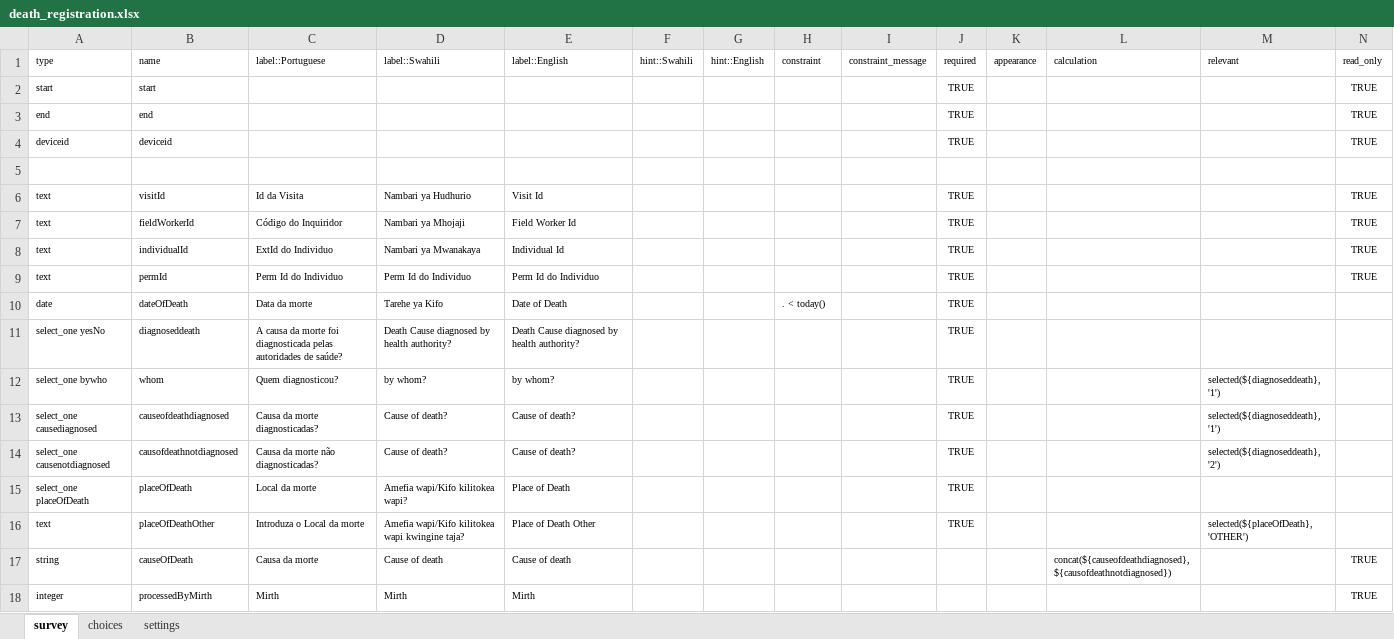
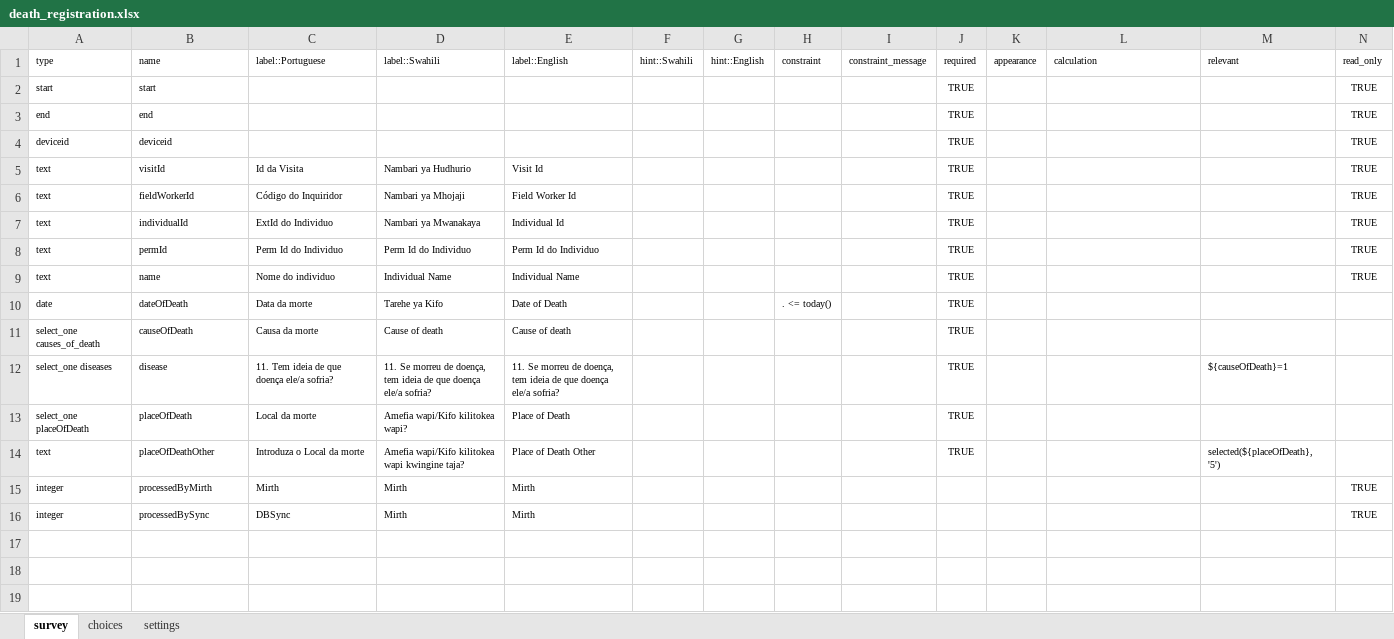
Before and after one commit to ManhicaDSS/openhds-tablet, an Excel workbook: xforms/xlsforms/death_registration.xlsx, sheet survey, drawn as a sheet; only a part is shown; values as stored, in another font and other column widths than the file's, no borders; removed rows and columns are numbered as before the commit, all else as after; rows hold the shown columns only; the diff names each change by its address in the sheet, - before the commit and + after, or states it on an @@ line.

```diff
--- a/xforms/xlsforms/death_registration.xlsx (sheet survey)
+++ b/xforms/xlsforms/death_registration.xlsx (sheet survey)
-row 5: (empty)
+row 9: text | name | Nome do individuo | Individual Name | Individual Name |  |  |  |  | TRUE |  |  |  | TRUE
-H10: . < today()
+H10: . <= today()
-row 11: select_one yesNo | diagnoseddeath | A causa da morte foi diagnosticada pelas autoridades de saúde? | Death Cause diagnosed by health authority? | Death Cause diagnosed by health authority? |  |  |  |  | TRUE
-row 12: select_one bywho | whom | Quem diagnosticou? | by whom? | by whom? |  |  |  |  | TRUE |  |  | selected(${diagnoseddeath}, '1')
-row 13: select_one causediagnosed | causeofdeathdiagnosed | Causa da morte diagnosticadas? | Cause of death? | Cause of death? |  |  |  |  | TRUE |  |  | selected(${diagnoseddeath}, '1')
-row 14: select_one causenotdiagnosed | causofdeathnotdiagnosed | Causa da morte não diagnosticadas? | Cause of death? | Cause of death? |  |  |  |  | TRUE |  |  | selected(${diagnoseddeath}, '2')
+row 11: select_one causes_of_death | causeOfDeath | Causa da morte | Cause of death | Cause of death |  |  |  |  | TRUE
+row 12: select_one diseases | disease | 11. Tem ideia de que doença ele/a sofria? | 11. Se morreu de doença, tem ideia de que doença ele/a sofria? | 11. Se morreu de doença, tem ideia de que doença ele/a sofria? |  |  |  |  | TRUE |  |  | ${causeOfDeath}=1
-M14: selected(${placeOfDeath}, 'OTHER')
+M14: selected(${placeOfDeath}, '5')
-row 17: string | causeOfDeath | Causa da morte | Cause of death | Cause of death |  |  |  |  |  |  | concat(${causeofdeathdiagnosed},${causofdeathnotdiagnosed}) |  | TRUE
+row 16: integer | processedBySync | DBSync | Mirth | Mirth |  |  |  |  |  |  |  |  | TRUE
```
Also changed, not shown: sheet choices, xforms/xlsforms/in_migration.xlsx, xforms/xlsforms/out_migration_registration.xlsx, 19 other files.
